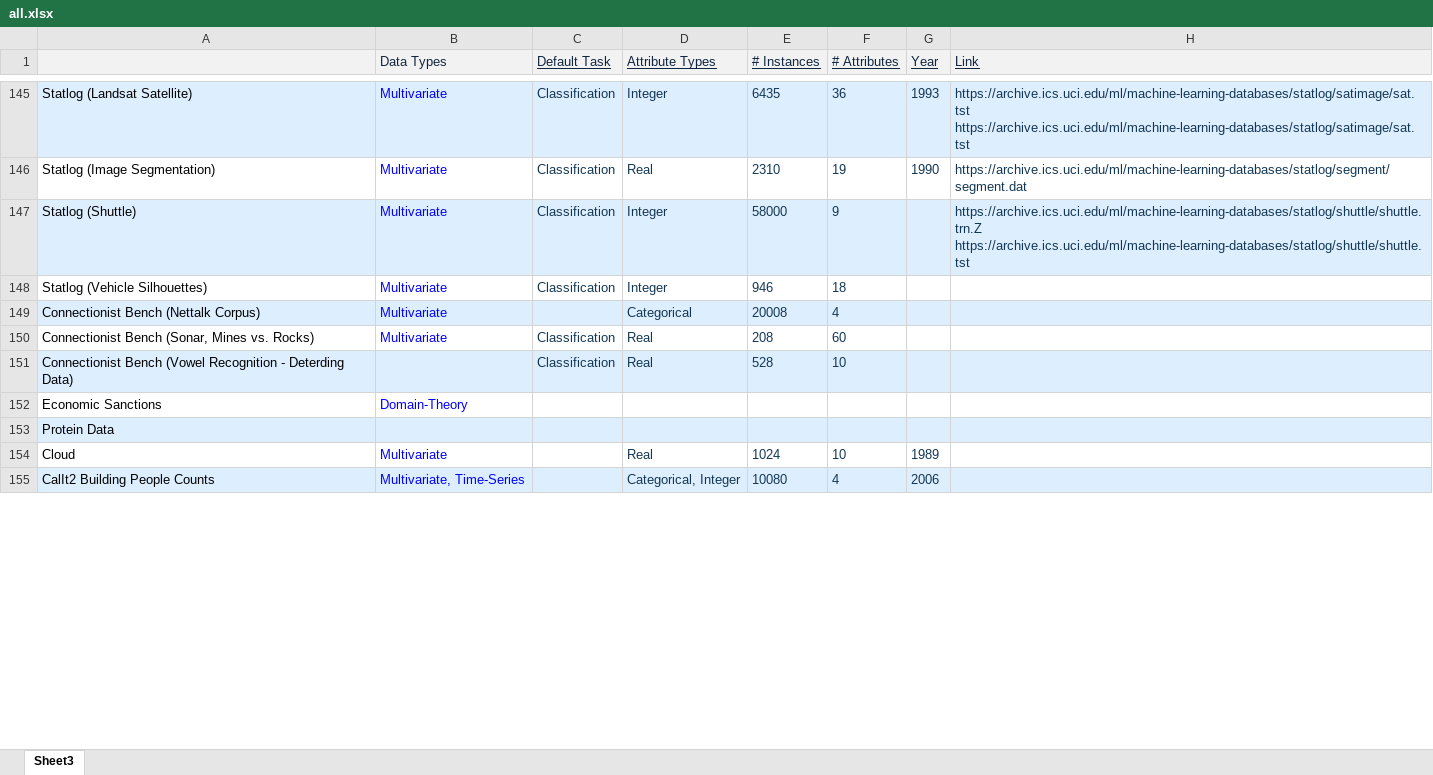
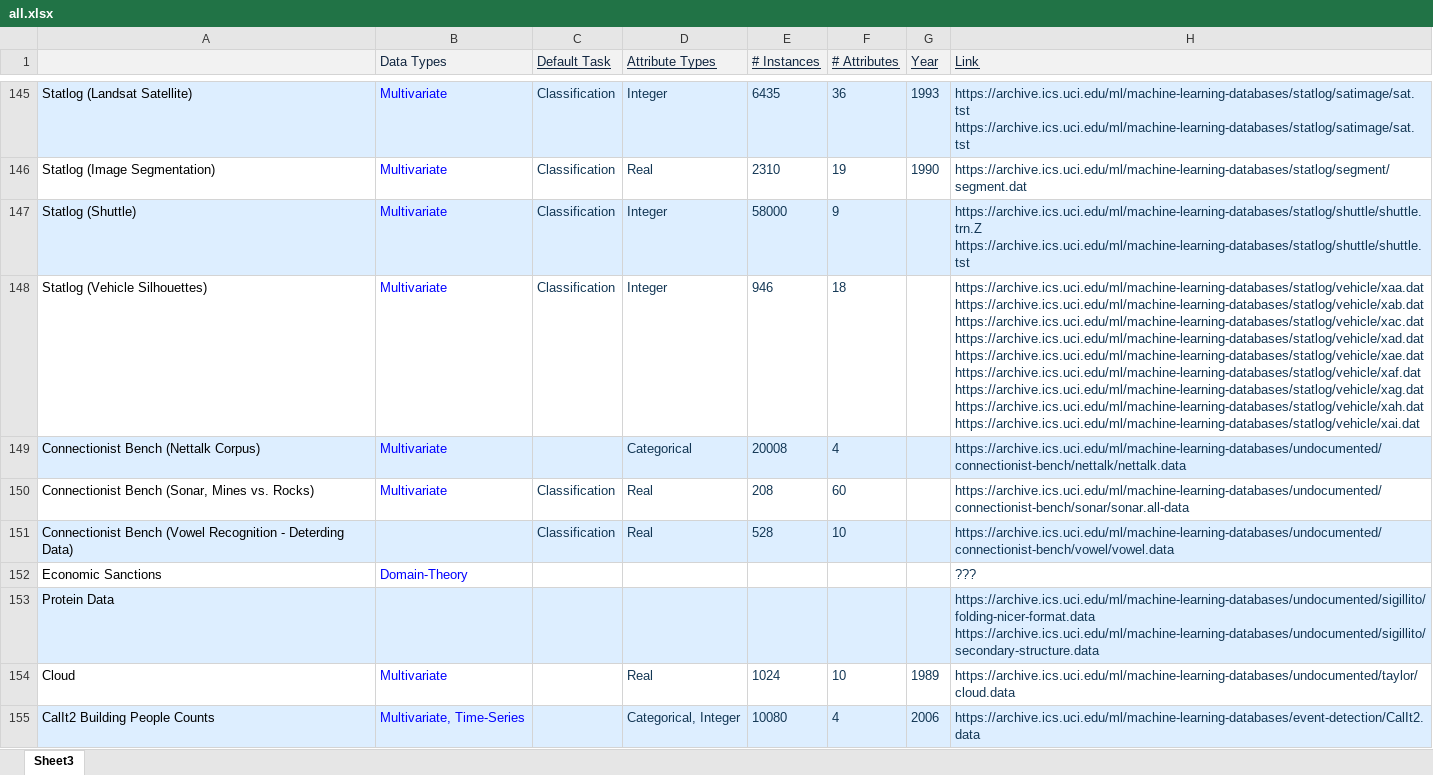
Before and after one commit to AhmedGHDev/UCI_ML, an Excel workbook: all.xlsx, sheet Sheet3, drawn as a sheet; only a part is shown, gaps mark what is left out; values as stored, in another font and other column widths than the file's, no borders; ↵ is a line break in a cell; the diff covers the shown part only; the diff names each change by its address in the sheet, - before the commit and + after, or states it on an @@ line.

```diff
--- a/all.xlsx (sheet Sheet3)
+++ b/all.xlsx (sheet Sheet3)
-H148 (Link): (empty)
+H148 (Link): https://archive.ics.uci.edu/ml/machine-learning-databases/statlog/vehicle/xaa.dat ↵ https://archive.ics.uci.edu/ml/machine-learning-databases/statlog/vehicle/xab.dat ↵ https://archive.ics.uci.edu/ml/machine-learning-databases/statlog/vehicle/xac.dat ↵ https://archive.ics.uci.edu/ml/machine-learning-databases/statlog/vehicle/xad.dat ↵ https://archive.ics.uci.edu/ml/machine-learning-databases/statlog/vehicle/xae.dat ↵ https://archive.ics.uci.edu/ml/machine-learning-databases/statlog/vehicle/xaf.dat ↵ https://archive.ics.uci.edu/ml/machine-learning-databases/statlog/vehicle/xag.dat ↵ https://archive.ics.uci.edu/ml/machine-learning-databases/statlog/vehicle/xah.dat ↵ https://archive.ics.uci.edu/ml/machine-learning-databases/statlog/vehicle/xai.dat
-H149 (Link): (empty)
+H149 (Link): https://archive.ics.uci.edu/ml/machine-learning-databases/undocumented/connectionist-bench/nettalk/nettalk.data
-H150 (Link): (empty)
+H150 (Link): https://archive.ics.uci.edu/ml/machine-learning-databases/undocumented/connectionist-bench/sonar/sonar.all-data
-H151 (Link): (empty)
+H151 (Link): https://archive.ics.uci.edu/ml/machine-learning-databases/undocumented/connectionist-bench/vowel/vowel.data
-H152 (Link): (empty)
+H152 (Link): ???
-H153 (Link): (empty)
+H153 (Link): https://archive.ics.uci.edu/ml/machine-learning-databases/undocumented/sigillito/folding-nicer-format.data ↵ https://archive.ics.uci.edu/ml/machine-learning-databases/undocumented/sigillito/secondary-structure.data
-H154 (Link): (empty)
+H154 (Link): https://archive.ics.uci.edu/ml/machine-learning-databases/undocumented/taylor/cloud.data
-H155 (Link): (empty)
+H155 (Link): https://archive.ics.uci.edu/ml/machine-learning-databases/event-detection/CalIt2.data
```
Also changed, not shown: 7 edited cells elsewhere in this sheet, 17 other files.
